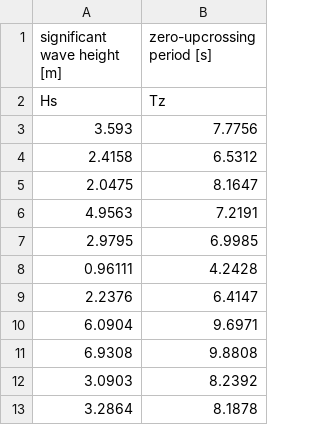
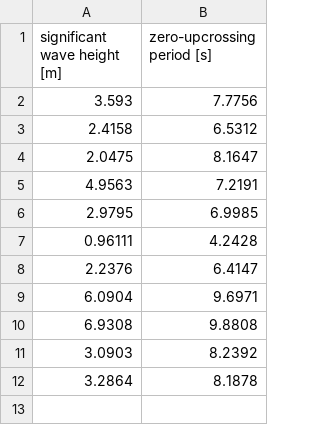
Before and after one commit to ec-benchmark-organizers/ec-benchmark, a CSV file: results/raw-data/dummy_dataset_a_participant_1.csv, drawn as a sheet; the diff names each change by its address in the sheet, - before the commit and + after, or states it on an @@ line.

Commit message:
Update readme, delete datasets D-F because they did not contain wind speed yet, change required data format.

```diff
--- a/results/raw-data/dummy_dataset_a_participant_1.csv
+++ b/results/raw-data/dummy_dataset_a_participant_1.csv
-row 2: Hs | Tz
```
Also changed, not shown: results/raw-data/dummy_dataset_a_participant_2.csv, results/raw-data/dummy_dataset_b_participant_1.csv, 5 other files.
